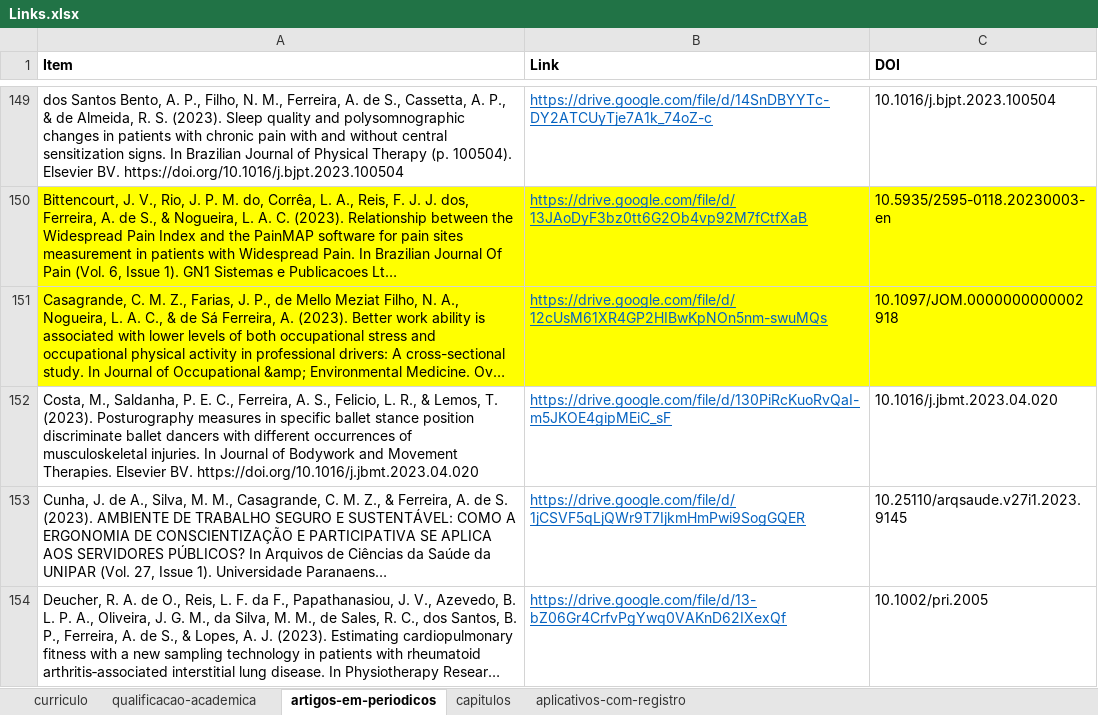
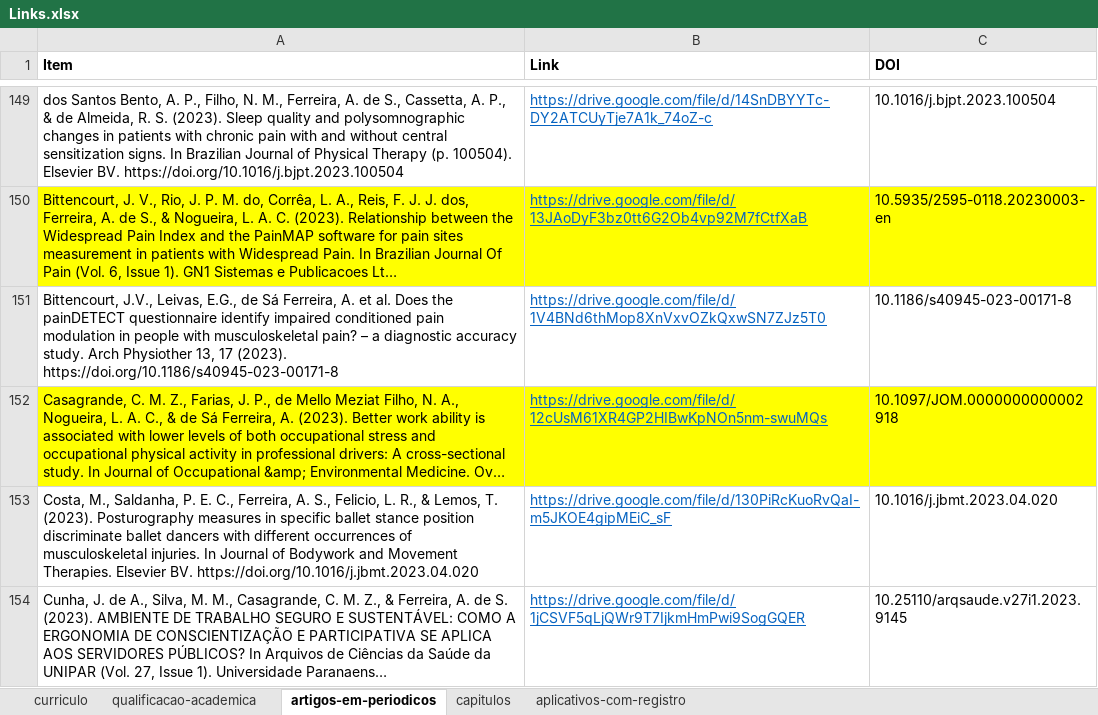
Before and after one commit to FerreiraAS/Ciencia-com-R-Consultoria, an Excel workbook: Links.xlsx, sheet artigos-em-periodicos, drawn as a sheet; only a part is shown, gaps mark what is left out; the shorter side is filled out with more unchanged rows; long unchanged cells end in …; values as stored, in another font and other column widths than the file's, no borders; conditional formats not drawn; the diff names each change by its address in the sheet, - before the commit and + after, or states it on an @@ line.

```diff
--- a/Links.xlsx (sheet artigos-em-periodicos)
+++ b/Links.xlsx (sheet artigos-em-periodicos)
+row 151: Bittencourt, J.V., Leivas, E.G., de Sá Ferreira, A. et al. Does the painDETECT questionnaire identify impaired conditioned pain modulation in people with musculoskeletal pain? – a diagnostic accuracy study. Arch Physiother 13, 17 (2023). https://doi.org/10.1186/s40945-023-00171-8 | https://drive.google.com/file/d/1V4BNd6thMop8XnVxvOZkQxwSN7ZJz5T0 | 10.1186/s40945-023-00171-8
```
Also changed, not shown: docs/Links.xlsx, 18 other files.
